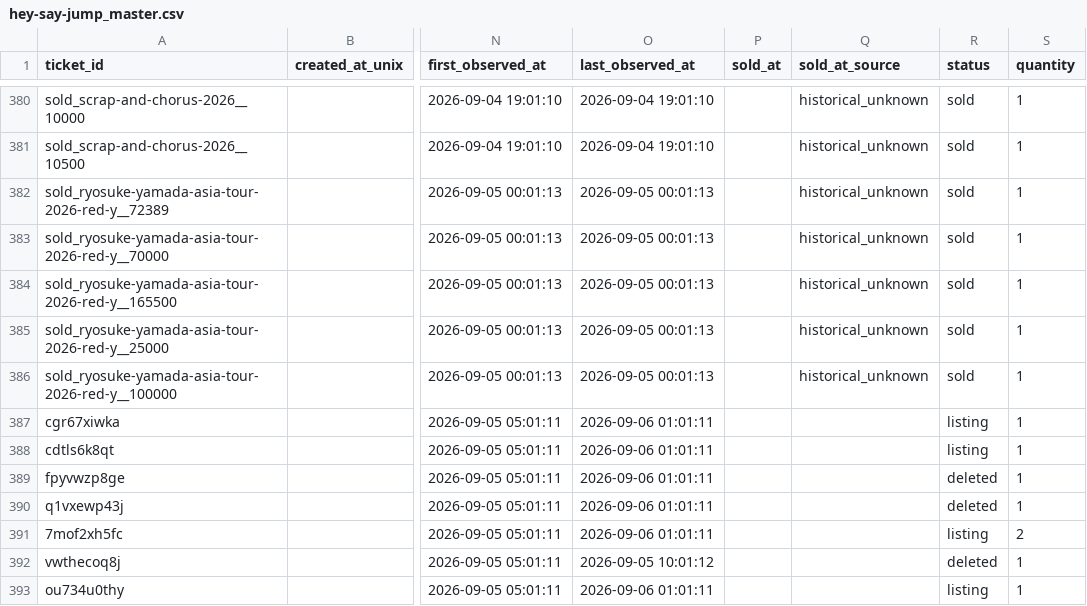
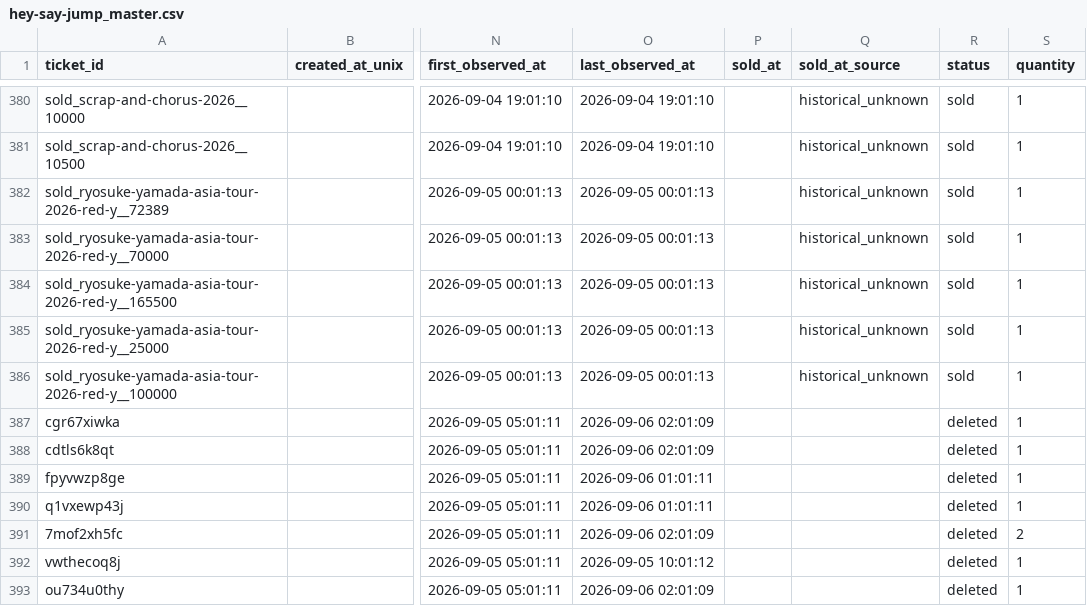
Before and after one commit to hiro8-0215/tiketen_scraper, a CSV file: data/hey-say-jump_master.csv, drawn as a sheet; only a part is shown, gaps mark what is left out; the diff covers the shown part only; the diff names each change by its address in the sheet, - before the commit and + after, or states it on an @@ line.

```diff
--- a/data/hey-say-jump_master.csv
+++ b/data/hey-say-jump_master.csv
-O387:O388 (last_observed_at): 2026-09-06 01:01:11
+O387:O388 (last_observed_at): 2026-09-06 02:01:09
-R387:R388 (status): listing
+R387:R388 (status): deleted
-O391 (last_observed_at): 2026-09-06 01:01:11
+O391 (last_observed_at): 2026-09-06 02:01:09
-R391 (status): listing
+R391 (status): deleted
-O393 (last_observed_at): 2026-09-06 01:01:11
+O393 (last_observed_at): 2026-09-06 02:01:09
-R393 (status): listing
+R393 (status): deleted
```
Also changed, not shown: 4 added rows and 4 edited cells elsewhere in this file, data/market_snapshot/hey-say-jump_2026-09.csv, data/market_snapshot/west-dot_2026-09.csv, 3 other files.
